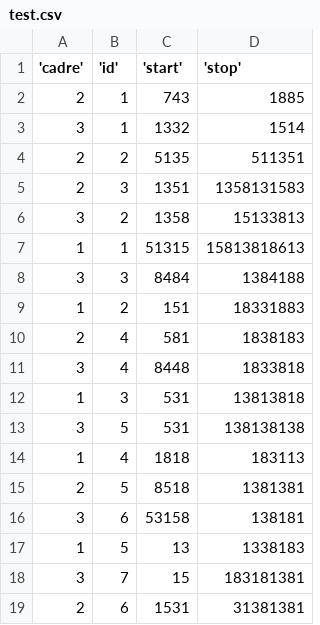
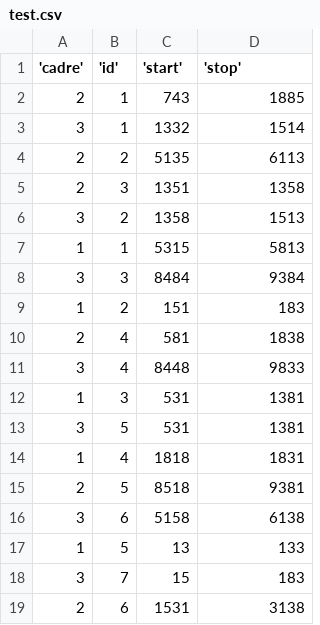
Before and after one commit to AlexisHBioinfo/Projet_Bio_Python, a CSV file: test.csv, drawn as a sheet.

```diff
--- a/test.csv
+++ b/test.csv
@@ -3,17 +3,17 @@
 3,1,1332,1514
-2,2,5135,511351
-2,3,1351,1358131583
-3,2,1358,15133813
-1,1,51315,15813818613
-3,3,8484,1384188
-1,2,151,18331883
-2,4,581,1838183
-3,4,8448,1833818
-1,3,531,13813818
-3,5,531,138138138
-1,4,1818,183113
-2,5,8518,1381381
-3,6,53158,138181
-1,5,13,1338183
-3,7,15,183181381
-2,6,1531,31381381
+2,2,5135,6113
+2,3,1351,1358
+3,2,1358,1513
+1,1,5315,5813
+3,3,8484,9384
+1,2,151,183
+2,4,581,1838
+3,4,8448,9833
+1,3,531,1381
+3,5,531,1381
+1,4,1818,1831
+2,5,8518,9381
+3,6,5158,6138
+1,5,13,133
+3,7,15,183
+2,6,1531,3138
```
Also changed, not shown: 1 other file.
